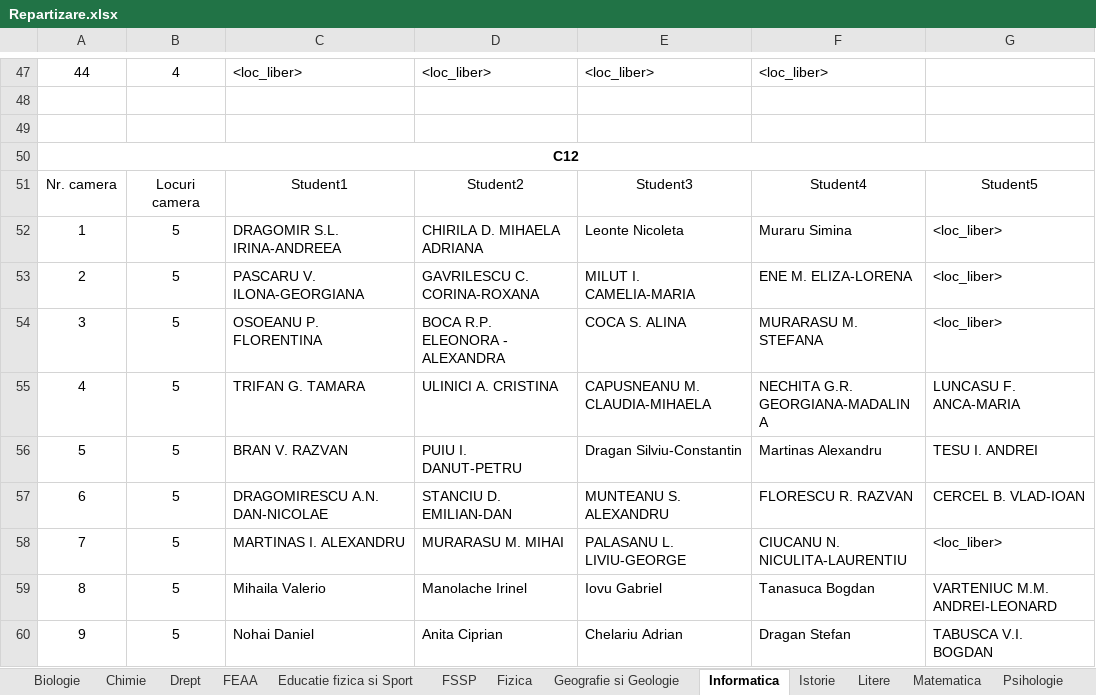
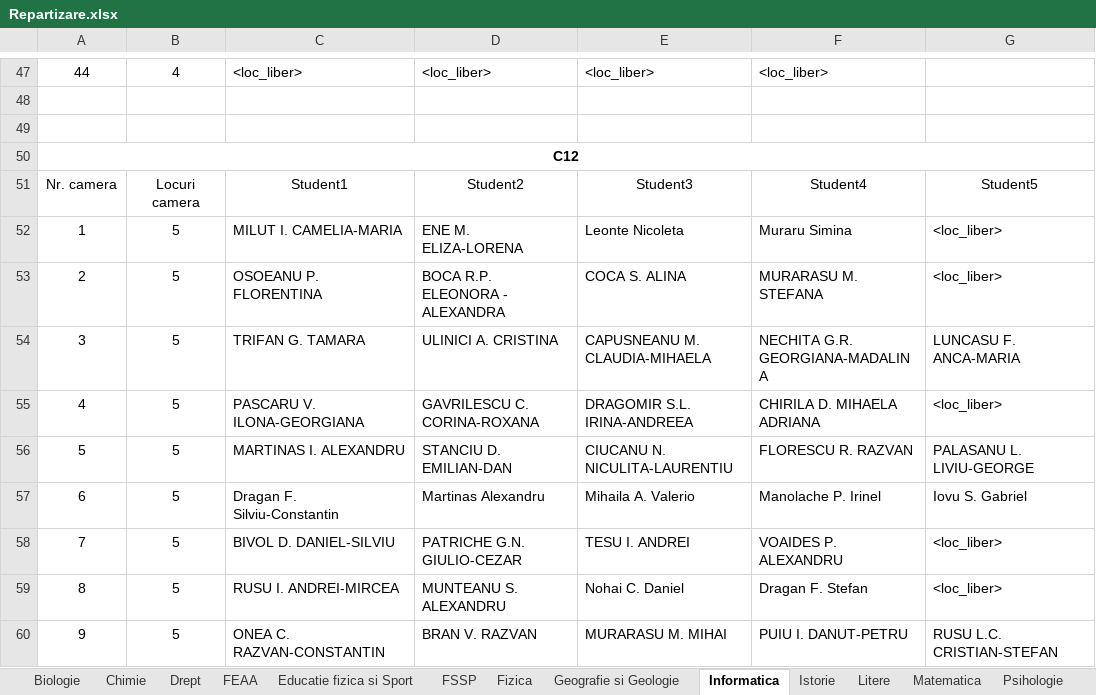
Before and after one commit to silviudragan/Stable-matching-roommates, an Excel workbook: website/Repartizare.xlsx, sheet Informatica, drawn as a sheet; only a part is shown, gaps mark what is left out; values as stored, in another font and other column widths than the file's, no borders; removed rows and columns are numbered as before the commit, all else as after; the diff covers the shown part only; the diff names each change by its address in the sheet, - before the commit and + after, or states it on an @@ line.

```diff
--- a/website/Repartizare.xlsx (sheet Informatica)
+++ b/website/Repartizare.xlsx (sheet Informatica)
-C52: DRAGOMIR S.L. IRINA-ANDREEA
+C52: MILUT I. CAMELIA-MARIA
-D52: CHIRILA D. MIHAELA ADRIANA
+D52: ENE M. ELIZA-LORENA
-row 53: 2 | 5 | PASCARU V. ILONA-GEORGIANA | GAVRILESCU C. CORINA-ROXANA | MILUT I. CAMELIA-MARIA | ENE M. ELIZA-LORENA | <loc_liber>
-A53: 3
+A53: 2
-A54: 4
+A54: 3
+row 55: 4 | 5 | PASCARU V. ILONA-GEORGIANA | GAVRILESCU C. CORINA-ROXANA | DRAGOMIR S.L. IRINA-ANDREEA | CHIRILA D. MIHAELA ADRIANA | <loc_liber>
-C56: BRAN V. RAZVAN
+C56: MARTINAS I. ALEXANDRU
-D56: PUIU I. DANUT-PETRU
+D56: STANCIU D. EMILIAN-DAN
-E56: Dragan Silviu-Constantin
+E56: CIUCANU N. NICULITA-LAURENTIU
-F56: Martinas Alexandru
+F56: FLORESCU R. RAZVAN
-G56: TESU I. ANDREI
+G56: PALASANU L. LIVIU-GEORGE
-C57: DRAGOMIRESCU A.N. DAN-NICOLAE
+C57: Dragan F. Silviu-Constantin
-D57: STANCIU D. EMILIAN-DAN
+D57: Martinas Alexandru
-E57: MUNTEANU S. ALEXANDRU
+E57: Mihaila A. Valerio
-F57: FLORESCU R. RAZVAN
+F57: Manolache P. Irinel
-G57: CERCEL B. VLAD-IOAN
+G57: Iovu S. Gabriel
-C58: MARTINAS I. ALEXANDRU
+C58: BIVOL D. DANIEL-SILVIU
-D58: MURARASU M. MIHAI
+D58: PATRICHE G.N. GIULIO-CEZAR
-E58: PALASANU L. LIVIU-GEORGE
+E58: TESU I. ANDREI
-F58: CIUCANU N. NICULITA-LAURENTIU
+F58: VOAIDES P. ALEXANDRU
-C59: Mihaila Valerio
+C59: RUSU I. ANDREI-MIRCEA
-D59: Manolache Irinel
+D59: MUNTEANU S. ALEXANDRU
-E59: Iovu Gabriel
+E59: Nohai C. Daniel
-F59: Tanasuca Bogdan
+F59: Dragan F. Stefan
-G59: VARTENIUC M.M. ANDREI-LEONARD
+G59: <loc_liber>
-C60: Nohai Daniel
+C60: ONEA C. RAZVAN-CONSTANTIN
-D60: Anita Ciprian
+D60: BRAN V. RAZVAN
-E60: Chelariu Adrian
+E60: MURARASU M. MIHAI
-F60: Dragan Stefan
+F60: PUIU I. DANUT-PETRU
-G60: TABUSCA V.I. BOGDAN
+G60: RUSU L.C. CRISTIAN-STEFAN
```
Also changed, not shown: 1 added row, 1 removed row and 141 edited cells elsewhere in this sheet, 24 other files.
